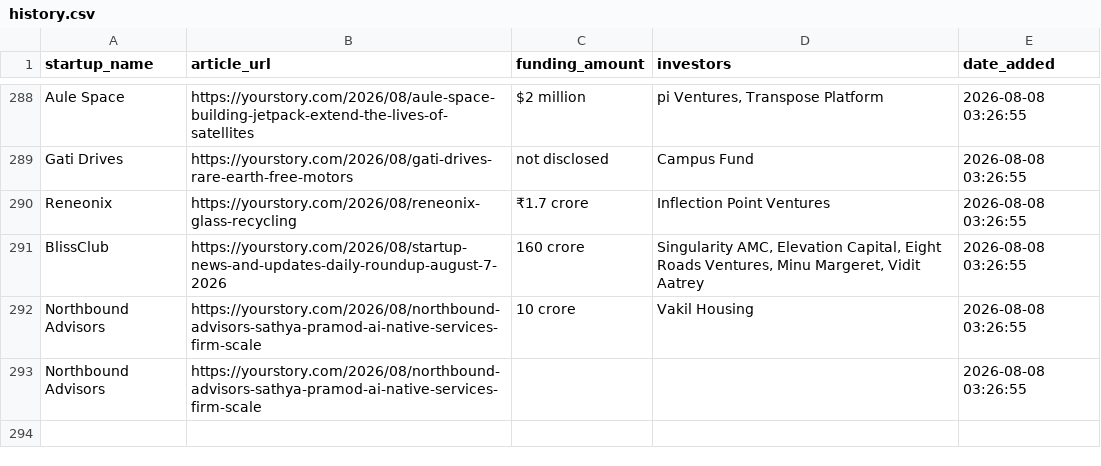
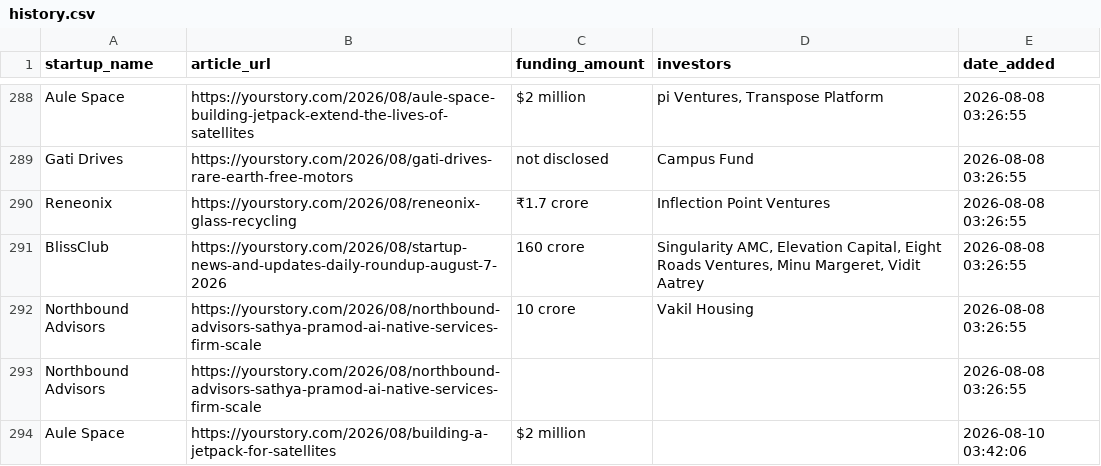
Before and after one commit to PRABAKAR05/startup-intelligence-agent, a CSV file: data/history.csv, drawn as a sheet; only a part is shown, gaps mark what is left out.

```diff
--- a/data/history.csv
+++ b/data/history.csv
@@ -293 +293,2 @@ Northbound Advisors,https://yourstory.com/2026/08/northbound-advisors-sathya-pra
 Northbound Advisors,https://yourstory.com/2026/08/northbound-advisors-sathya-pramod-ai-native-services-firm-scale,,,2026-08-08 03:26:55
+Aule Space,https://yourstory.com/2026/08/building-a-jetpack-for-satellites,$2 million,,2026-08-10 03:42:06
```
